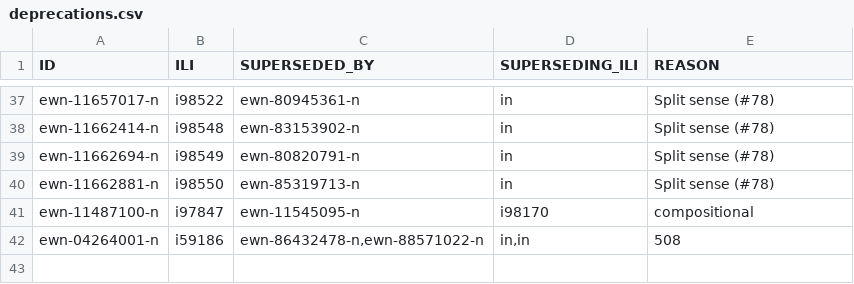
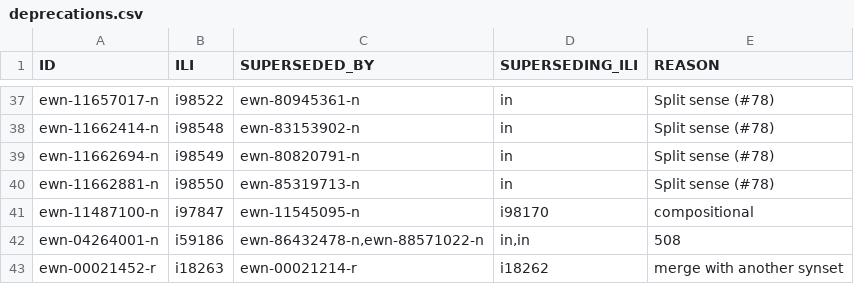
Before and after one commit to globalwordnet/english-wordnet, a CSV file: src/deprecations.csv, drawn as a sheet; only a part is shown, gaps mark what is left out.

Commit message:
Fixes issue #213
Merged synsets

```diff
--- a/src/deprecations.csv
+++ b/src/deprecations.csv
@@ -42 +42,2 @@
 "ewn-04264001-n","i59186","ewn-86432478-n,ewn-88571022-n","in,in","508"
+"ewn-00021452-r","i18263","ewn-00021214-r","i18262","merge with another synset"
```
Also changed, not shown: 3 other files.
